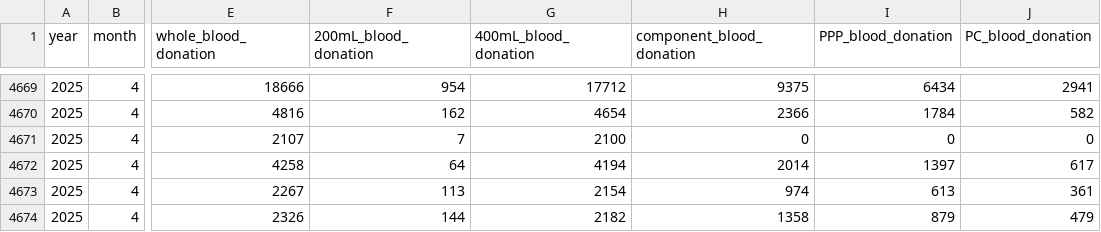
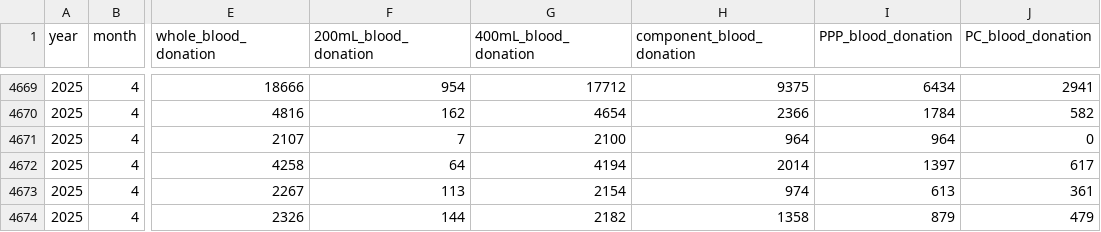
Before and after one commit to 5522079/kenketsu-navi, a CSV file: data/BloodDonation.csv, drawn as a sheet; only a part is shown, gaps mark what is left out; the diff names each change by its address in the sheet, - before the commit and + after, or states it on an @@ line.

Commit message:
fix: 欠損値を修正

```diff
--- a/data/BloodDonation.csv
+++ b/data/BloodDonation.csv
-H4671 (component_blood_donation): 0
+H4671 (component_blood_donation): 964
-I4671 (PPP_blood_donation): 0
+I4671 (PPP_blood_donation): 964
```
